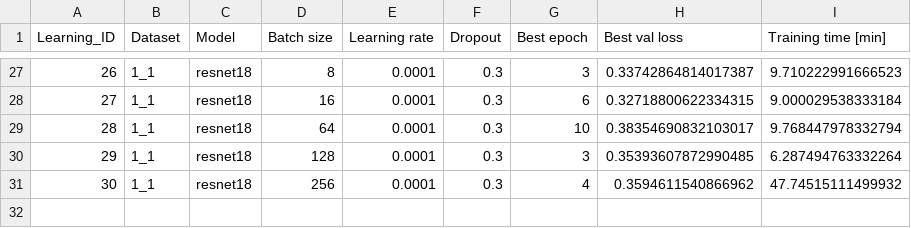
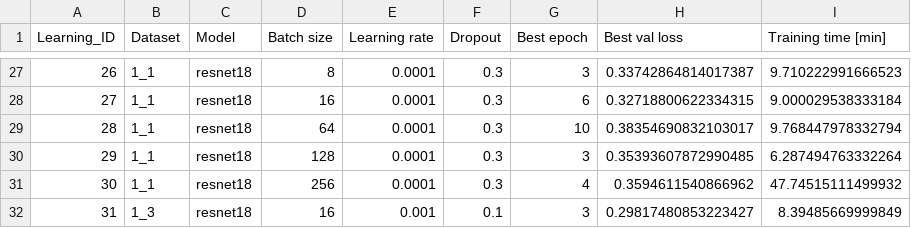
Before and after one commit to khaczkiewicz/instrument-recognition-project, a CSV file: sieci/resnet18/wyniki/modele.csv, drawn as a sheet; only a part is shown, gaps mark what is left out; the diff names each change by its address in the sheet, - before the commit and + after, or states it on an @@ line.

Commit message:
Uczenie resnet18 na danych optymalnych

```diff
--- a/sieci/resnet18/wyniki/modele.csv
+++ b/sieci/resnet18/wyniki/modele.csv
+row 32: 31 | 1_3 | resnet18 | 16 | 0.001 | 0.1 | 3 | 0.29817480853223427 | 8.39485669999849
```
Also changed, not shown: 5 other files.
